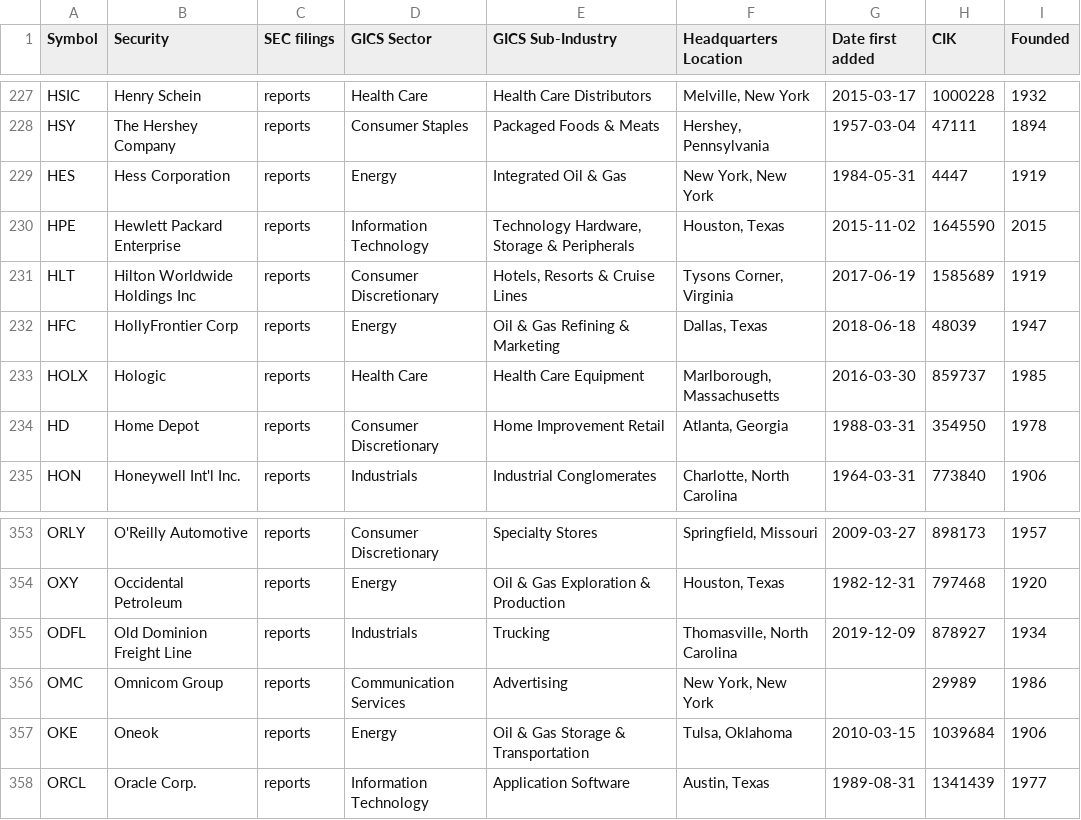
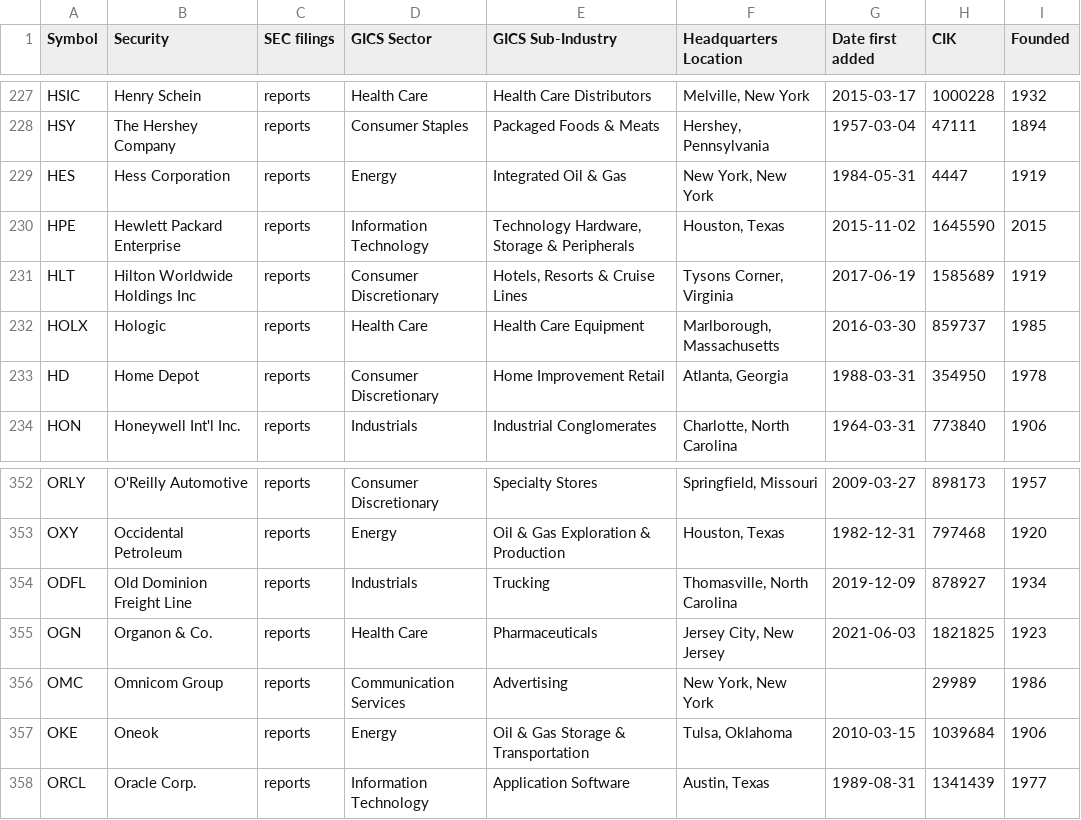
Before and after one commit to dylanroy/sandp500-dataset, a CSV file: data.csv, drawn as a sheet; only a part is shown, gaps mark what is left out; removed rows and columns are numbered as before the commit, all else as after; the diff names each change by its address in the sheet, - before the commit and + after, or states it on an @@ line.

Commit message:
Latest data: Fri Jun  4 20:26:09 UTC 2021

```diff
--- a/data.csv
+++ b/data.csv
-row 232: HFC | HollyFrontier Corp | reports | Energy | Oil & Gas Refining & Marketing | Dallas, Texas | 2018-06-18 | 48039 | 1947
+row 355: OGN | Organon & Co. | reports | Health Care | Pharmaceuticals | Jersey City, New Jersey | 2021-06-03 | 1821825 | 1923
```
